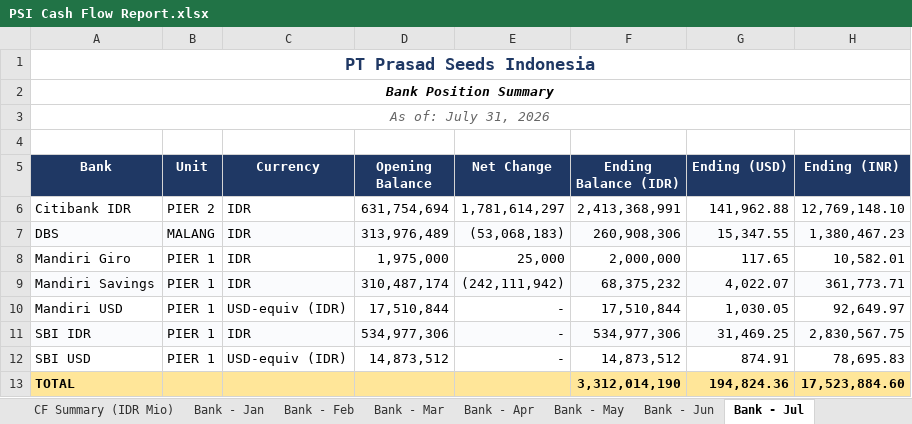
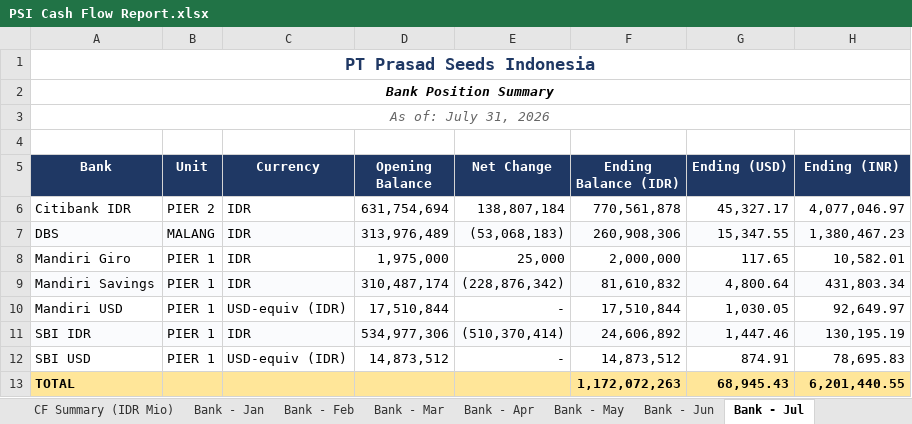
Before and after one commit to finmanagerindonesia-dev/psi-cash-dashboard, an Excel workbook: public/PSI Cash Flow Report.xlsx, sheet Bank - Jul, drawn as a sheet; values as stored, in another font and other column widths than the file's, no borders; the diff names each change by its address in the sheet, - before the commit and + after, or states it on an @@ line.

```diff
--- a/public/PSI Cash Flow Report.xlsx (sheet Bank - Jul)
+++ b/public/PSI Cash Flow Report.xlsx (sheet Bank - Jul)
-E6 (Net Change): 1,781,614,297
+E6 (Net Change): 138,807,184
-F6 (Ending Balance (IDR)): 2,413,368,991
+F6 (Ending Balance (IDR)): 770,561,878
-G6 (Ending (USD)): 141,962.88
+G6 (Ending (USD)): 45,327.17
-H6 (Ending (INR)): 12,769,148.10
+H6 (Ending (INR)): 4,077,046.97
-E9 (Net Change): (242,111,942)
+E9 (Net Change): (228,876,342)
-F9 (Ending Balance (IDR)): 68,375,232
+F9 (Ending Balance (IDR)): 81,610,832
-G9 (Ending (USD)): 4,022.07
+G9 (Ending (USD)): 4,800.64
-H9 (Ending (INR)): 361,773.71
+H9 (Ending (INR)): 431,803.34
-E11 (Net Change): -
+E11 (Net Change): (510,370,414)
-F11 (Ending Balance (IDR)): 534,977,306
+F11 (Ending Balance (IDR)): 24,606,892
-G11 (Ending (USD)): 31,469.25
+G11 (Ending (USD)): 1,447.46
-H11 (Ending (INR)): 2,830,567.75
+H11 (Ending (INR)): 130,195.19
-F13 (Ending Balance (IDR)): 3,312,014,190
+F13 (Ending Balance (IDR)): 1,172,072,263
-G13 (Ending (USD)): 194,824.36
+G13 (Ending (USD)): 68,945.43
-H13 (Ending (INR)): 17,523,884.60
+H13 (Ending (INR)): 6,201,440.55
```
Also changed, not shown: sheet CF Summary, sheet CF Summary (IDR Mio), 2 other files.
